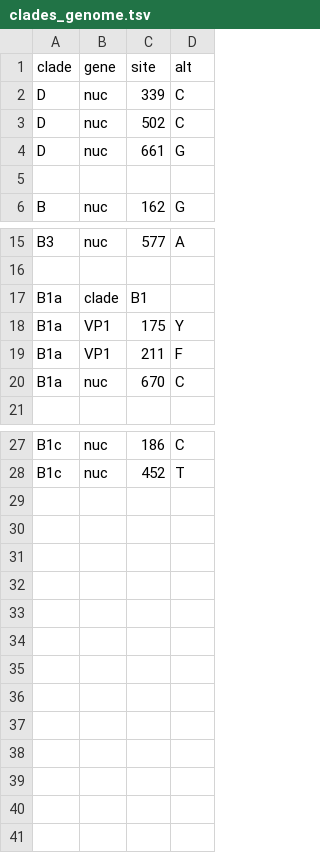
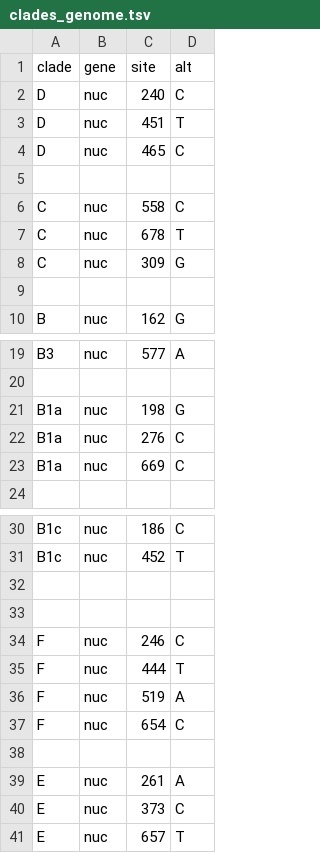
Before and after one commit to hodcroftlab/coxsackievirus_a16, a TSV file: vp1/config/clades_genome.tsv, drawn as a sheet; only a part is shown, gaps mark what is left out.

Commit message:
fix clade assignments: RFs B2,B3 are renamed to C and F

```diff
--- a/vp1/config/clades_genome.tsv
+++ b/vp1/config/clades_genome.tsv
@@ -1,5 +1,9 @@
 clade	gene	site	alt
-D	nuc	339	C
-D	nuc	502	C
-D	nuc	661	G
+D	nuc	240	C
+D	nuc	451	T
+D	nuc	465	C
+
+C	nuc	558	C
+C	nuc	678	T
+C	nuc	309	G
 
@@ -16,6 +20,5 @@ B3	nuc	577	A
 
-B1a	clade	B1
-B1a	VP1	175	Y
-B1a	VP1	211	F
-B1a	nuc	670	C
+B1a	nuc	198	G
+B1a	nuc	276	C
+B1a	nuc	669	C
 
@@ -28 +31,11 @@ B1c	nuc	186	C
 B1c	nuc	452	T
+
+
+F	nuc	246	C
+F	nuc	444	T
+F	nuc	519	A
+F	nuc	654	C
+
+E	nuc	261	A
+E	nuc	373	C
+E	nuc	657	T
```
Also changed, not shown: whole_genome/config/clades_genome.tsv, 1 other file.
